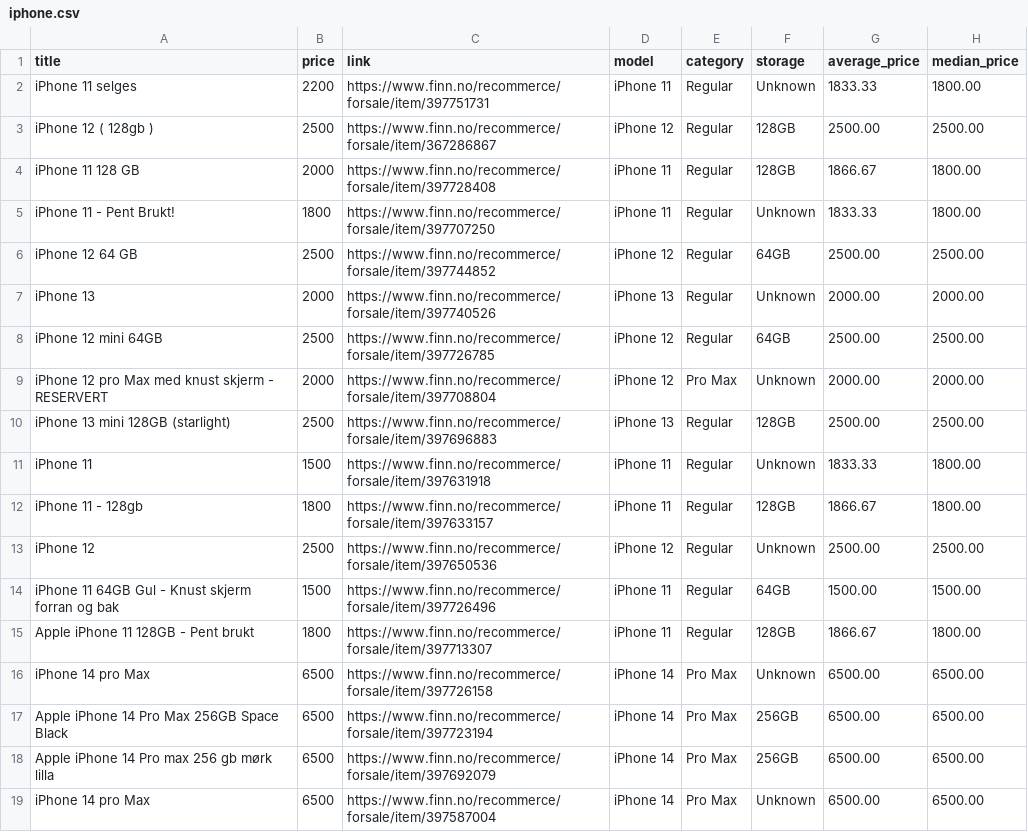
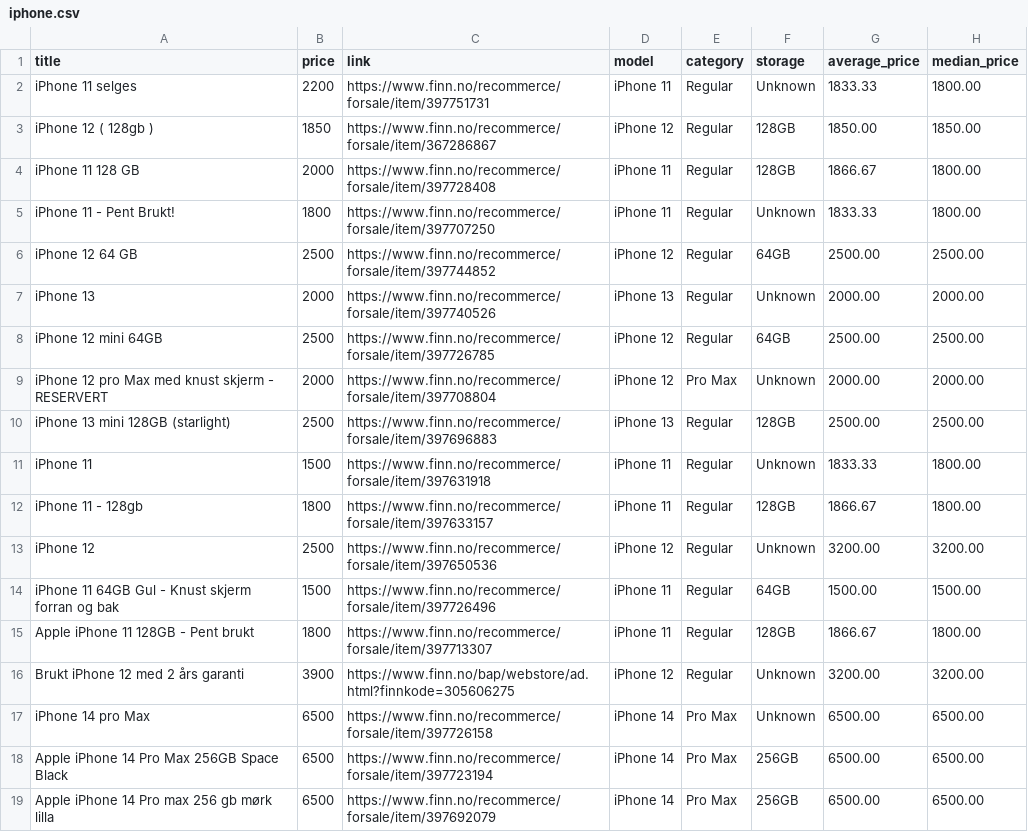
Before and after one commit to JibbelJabbel/Scrap, a CSV file: iphone.csv, drawn as a sheet; only a part is shown; the shorter side is filled out with more unchanged rows.

```diff
--- a/iphone.csv
+++ b/iphone.csv
@@ -2,3 +2,3 @@ title,price,link,model,category,storage,average_price,median_price
 iPhone 11 selges,2200,https://www.finn.no/recommerce/forsale/item/397751731,iPhone 11,Regular,Unknown,1833.33,1800.00
-iPhone 12 ( 128gb ),2500,https://www.finn.no/recommerce/forsale/item/367286867,iPhone 12,Regular,128GB,2500.00,2500.00
+iPhone 12 ( 128gb ),1850,https://www.finn.no/recommerce/forsale/item/367286867,iPhone 12,Regular,128GB,1850.00,1850.00
 iPhone 11 128 GB,2000,https://www.finn.no/recommerce/forsale/item/397728408,iPhone 11,Regular,128GB,1866.67,1800.00
@@ -12,5 +12,6 @@ iPhone 11,1500,https://www.finn.no/recommerce/forsale/item/397631918,iPhone 11,R
 iPhone 11 - 128gb,1800,https://www.finn.no/recommerce/forsale/item/397633157,iPhone 11,Regular,128GB,1866.67,1800.00
-iPhone 12,2500,https://www.finn.no/recommerce/forsale/item/397650536,iPhone 12,Regular,Unknown,2500.00,2500.00
+iPhone 12,2500,https://www.finn.no/recommerce/forsale/item/397650536,iPhone 12,Regular,Unknown,3200.00,3200.00
 iPhone 11 64GB Gul - Knust skjerm forran og bak,1500,https://www.finn.no/recommerce/forsale/item/397726496,iPhone 11,Regular,64GB,1500.00,1500.00
 Apple iPhone 11 128GB - Pent brukt,1800,https://www.finn.no/recommerce/forsale/item/397713307,iPhone 11,Regular,128GB,1866.67,1800.00
+Brukt iPhone 12 med 2 års garanti,3900,https://www.finn.no/bap/webstore/ad.html?finnkode=305606275,iPhone 12,Regular,Unknown,3200.00,3200.00
 iPhone 14 pro Max,6500,https://www.finn.no/recommerce/forsale/item/397726158,iPhone 14,Pro Max,Unknown,6500.00,6500.00
```
